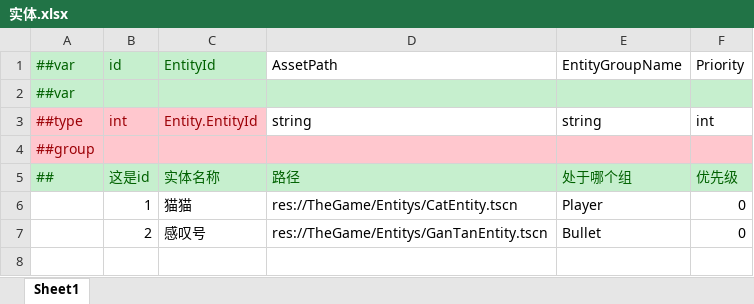
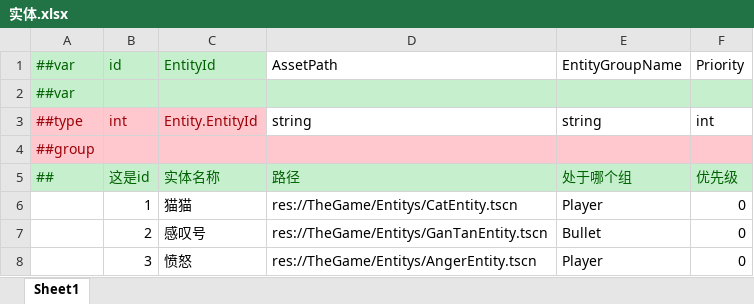
Before and after one commit to liangxudongsun/GodotGameFramework, an Excel workbook: Configs/GameConfig/Datas/实体.xlsx, sheet Sheet1, drawn as a sheet; values as stored, in another font and other column widths than the file's, no borders; the diff names each change by its address in the sheet, - before the commit and + after, or states it on an @@ line.

```diff
--- a/Configs/GameConfig/Datas/实体.xlsx (sheet Sheet1)
+++ b/Configs/GameConfig/Datas/实体.xlsx (sheet Sheet1)
+row 8:  | 3 | 愤怒 | res://TheGame/Entitys/AngerEntity.tscn | Player | 0
```
Also changed, not shown: Configs/GameConfig/Datas/__enums__.xlsx, Configs/GameConfig/Datas/角色.xlsx, 41 other files.
